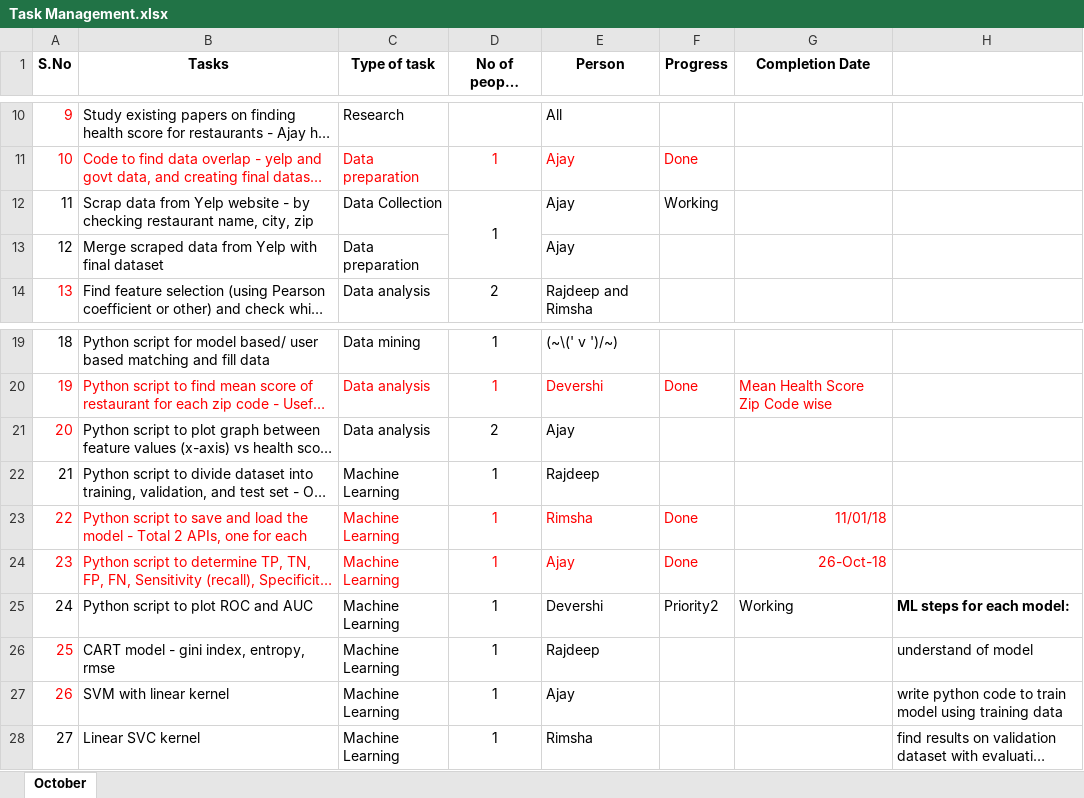
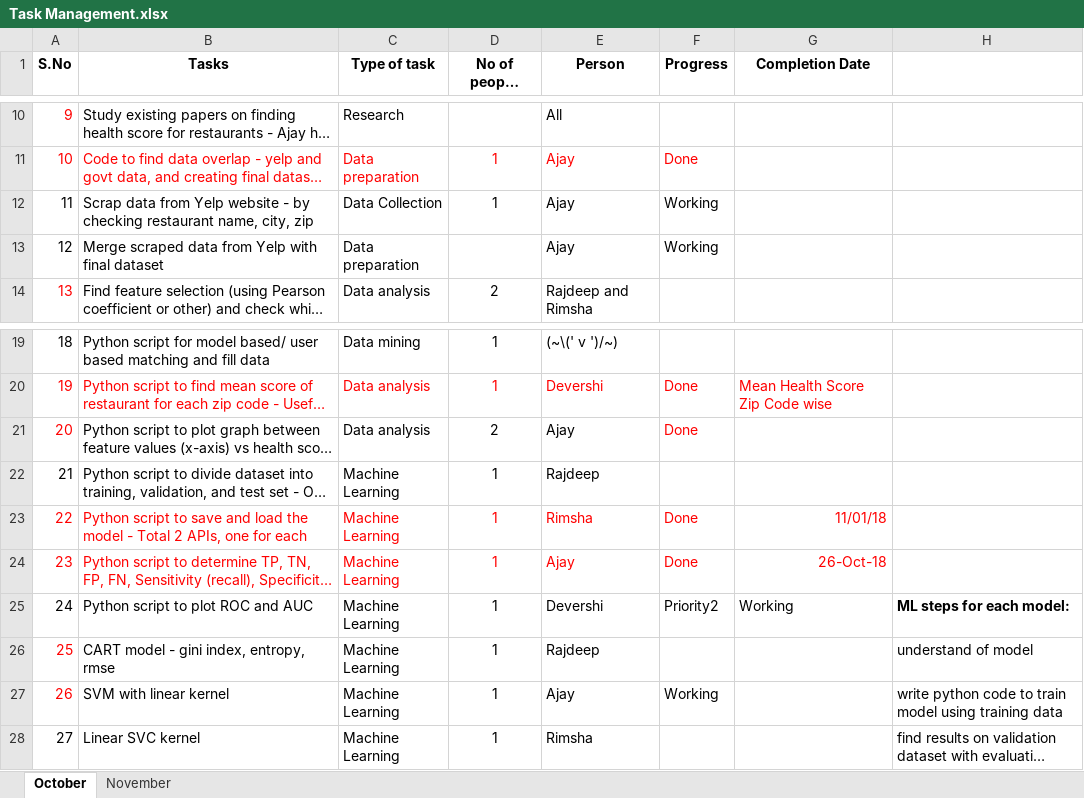
Before and after one commit to ajayan-nitkkr/INF553-YelpProject, an Excel workbook: Overview_and_Updates/Task Management.xlsx, sheet October, drawn as a sheet; only a part is shown, gaps mark what is left out; long unchanged cells end in …; values as stored, in another font and other column widths than the file's, no borders; the diff names each change by its address in the sheet, - before the commit and + after, or states it on an @@ line.

```diff
--- a/Overview_and_Updates/Task Management.xlsx (sheet October)
+++ b/Overview_and_Updates/Task Management.xlsx (sheet October)
+sheet tab: November
-D12:D13 merged
-F13 (Progress): (empty)
+F13 (Progress): Working
-F21 (Progress): (empty)
+F21 (Progress): Done
-F27 (Progress): (empty)
+F27 (Progress): Working
```
